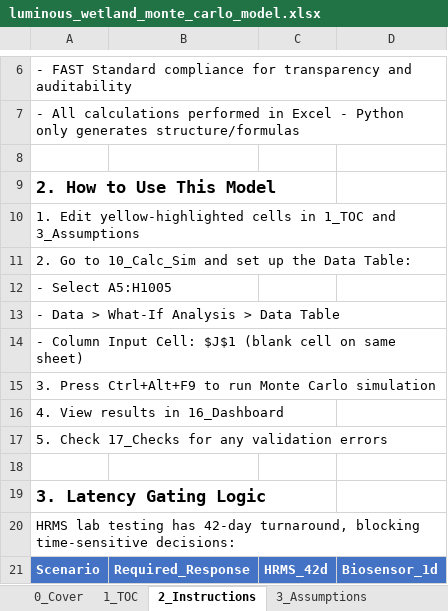
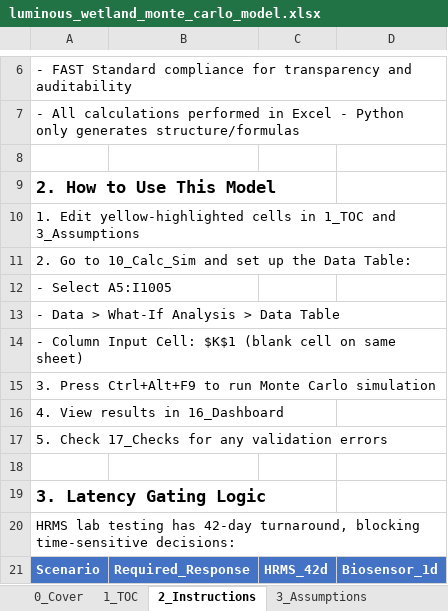
Before and after one commit to gregsaunders/luminous_obsidian_vault, an Excel workbook: utils/financial_modeling/luminous_wetland_monte_carlo_model.xlsx, sheet 2_Instructions, drawn as a sheet; only a part is shown, gaps mark what is left out; values as stored, in another font and other column widths than the file's, no borders; the diff names each change by its address in the sheet, - before the commit and + after, or states it on an @@ line.

```diff
--- a/utils/financial_modeling/luminous_wetland_monte_carlo_model.xlsx (sheet 2_Instructions)
+++ b/utils/financial_modeling/luminous_wetland_monte_carlo_model.xlsx (sheet 2_Instructions)
-A12: - Select A5:H1005
+A12: - Select A5:I1005
-A14: …Input Cell: $J$1 (blank cell…
+A14: …Input Cell: $K$1 (blank cell…
```
Also changed, not shown: sheet 10_Calc_Sim, sheet 12_PL_Annual, sheet 13_CashFlow, sheet 15_Sensitivity, sheet 16_Dashboard, sheet 7_Calc_Stochastic, 7 more sheets, 23 other files.
